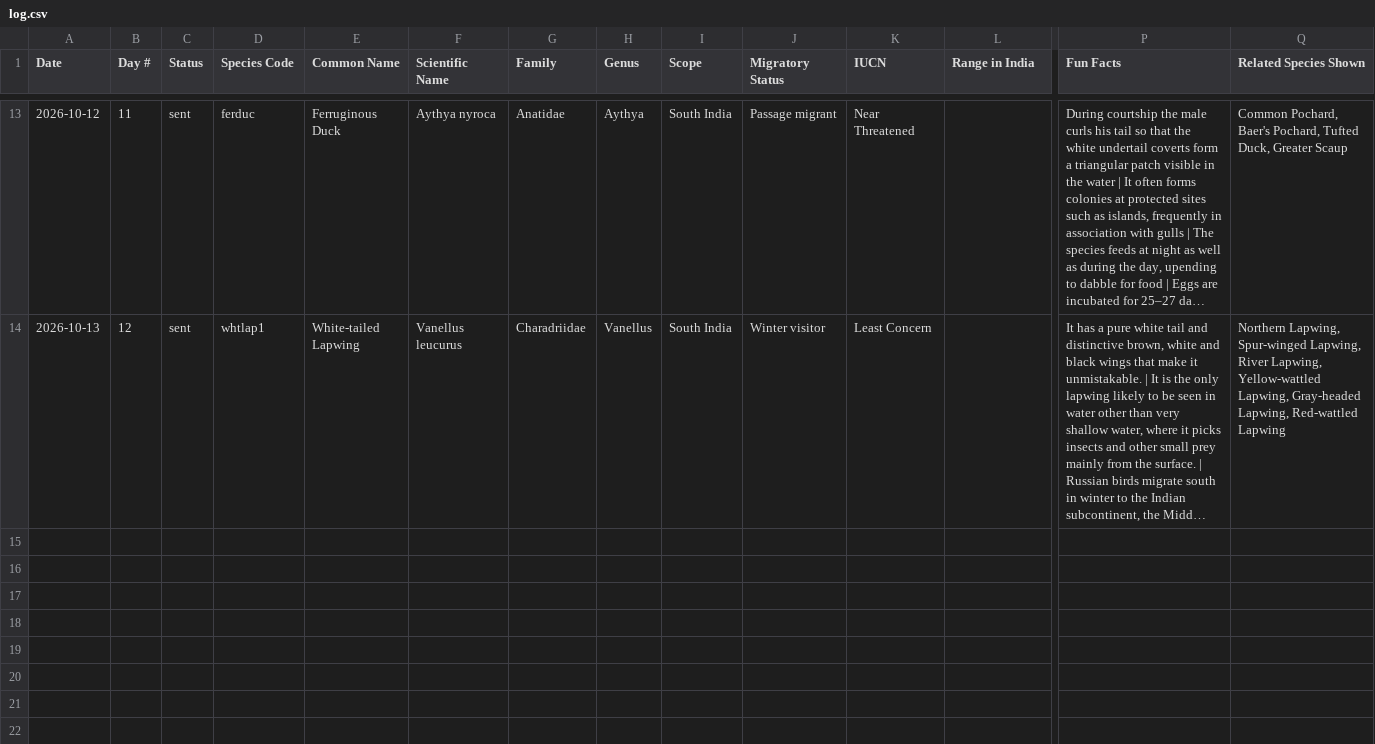
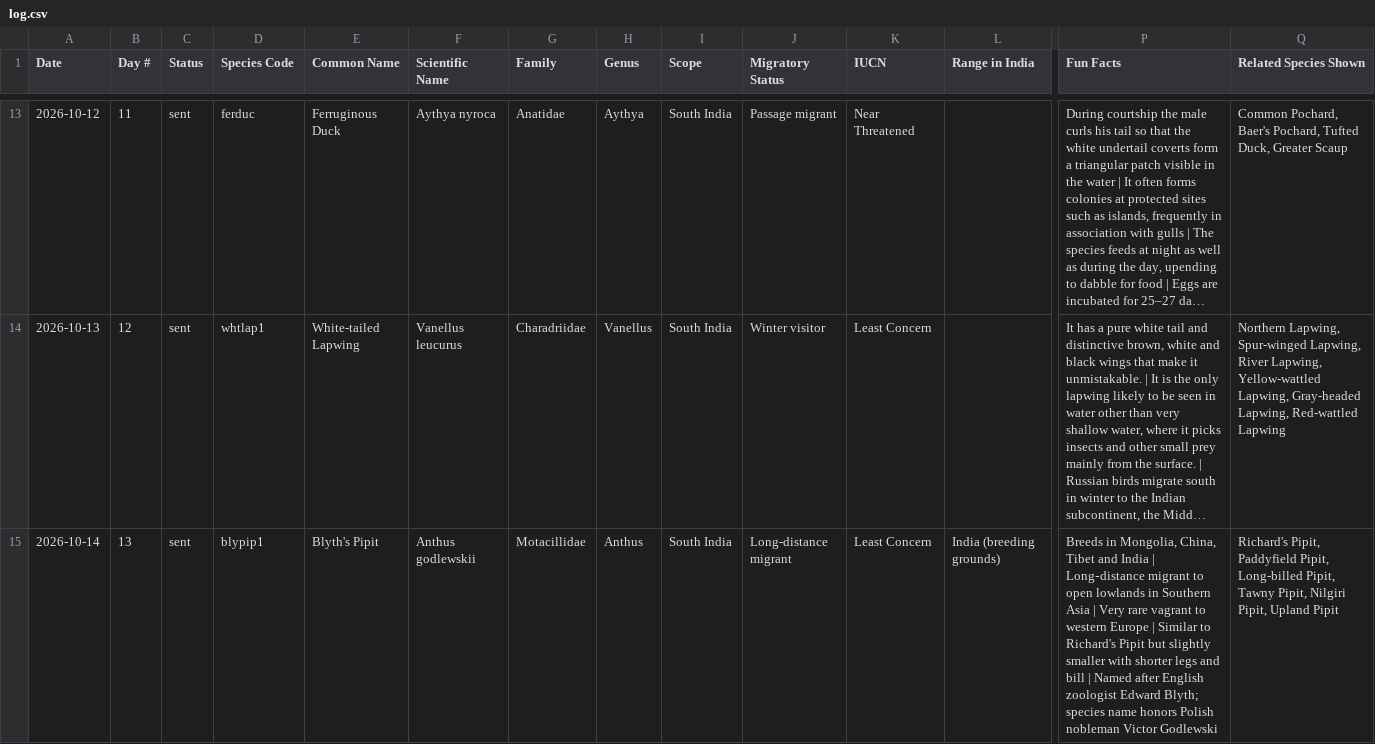
Before and after one commit to jaintanishq8005-ui/bird-agent, a CSV file: data/log.csv, drawn as a sheet; only a part is shown, gaps mark what is left out; long unchanged cells end in …; rows hold the shown columns only; the diff names each change by its address in the sheet, - before the commit and + after, or states it on an @@ line.

Commit message:
Update bird log

```diff
--- a/data/log.csv
+++ b/data/log.csv
+row 15: 2026-10-14 | 13 | sent | blypip1 | Blyth's Pipit | Anthus godlewskii | Motacillidae | Anthus | South India | Long-distance migrant | Least Concern | India (breeding grounds) | Breeds in Mongolia, China, Tibet and India | Long‑distance migrant to open lowlands in Southern Asia | Very rare vagrant to western Europe | Similar to Richard's Pipit but slightly smaller with shorter legs and bill | Named after English zoologist Edward Blyth; species name honors Polish nobleman Victor Godlewski | Richard's Pipit, Paddyfield Pipit, Long-billed Pipit, Tawny Pipit, Nilgiri Pipit, Upland Pipit
```
